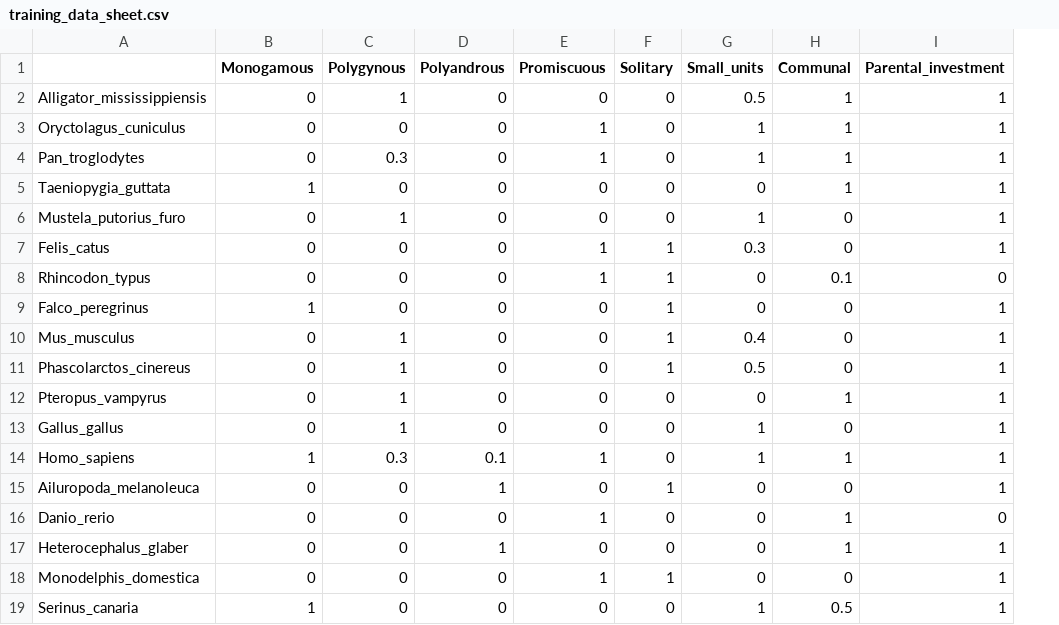
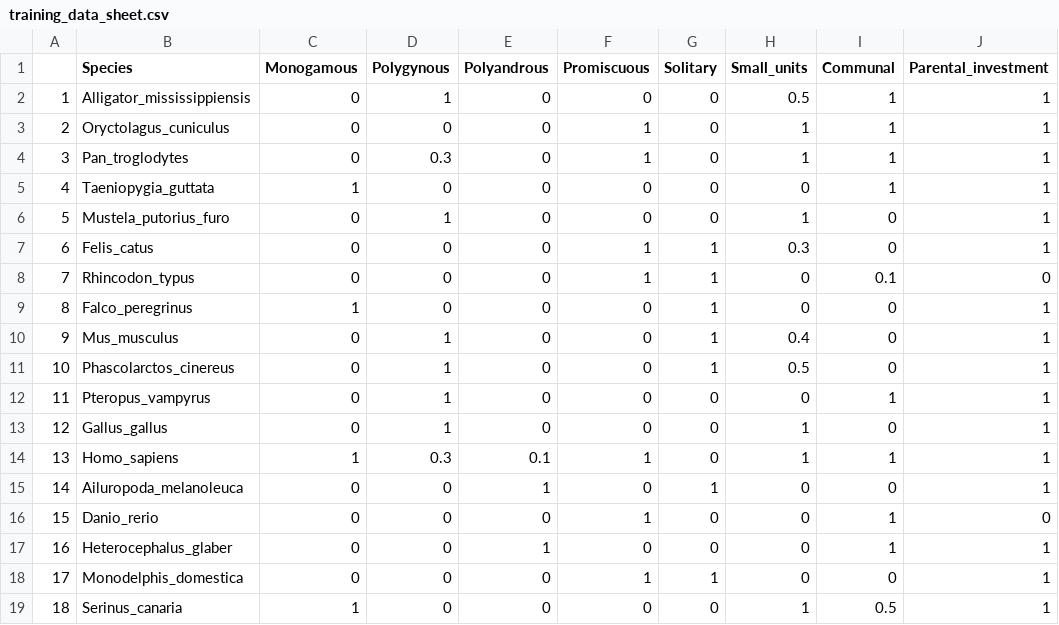
Before and after one commit to lightninglark/bioinfomatics-project-2, a CSV file: training_data_sheet.csv, drawn as a sheet; only a part is shown; addresses are those after the commit; the diff names each change by its address in the sheet, - before the commit and + after, or states it on an @@ line.

```diff
--- a/training_data_sheet.csv
+++ b/training_data_sheet.csv
+column A, rows 2-19: 1 | 2 | 3 | 4 | 5 | 6 | 7 | 8 | 9 | 10 | 11 | 12 | 13 | 14 | 15 | 16 | 17 | 18
-B1: (empty)
+B1: Species
```
Also changed, not shown: validation_data_sheet.csv, 1 other file.
